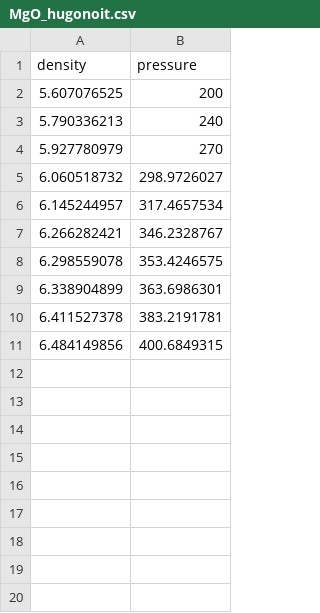
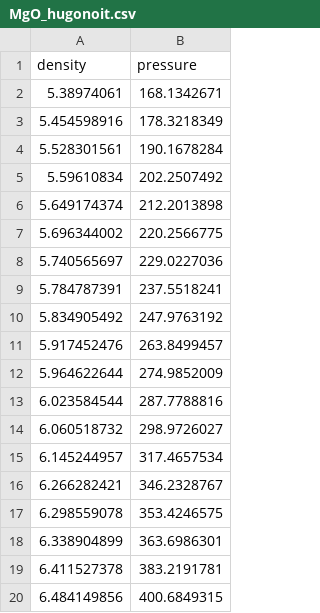
Before and after one commit to WicksGroup/AROP_NaraAnusonti-Inthra, a CSV file: combined_graph/MgO_hugonoit.csv, drawn as a sheet; removed rows and columns are numbered as before the commit, all else as after; the diff names each change by its address in the sheet, - before the commit and + after, or states it on an @@ line.

```diff
--- a/combined_graph/MgO_hugonoit.csv
+++ b/combined_graph/MgO_hugonoit.csv
-row 2: 5.607076525 | 200
-row 3: 5.790336213 | 240
-row 4: 5.927780979 | 270
+row 2: 5.38974061 | 168.1342671
+row 3: 5.454598916 | 178.3218349
+row 4: 5.528301561 | 190.1678284
+row 5: 5.59610834 | 202.2507492
+row 6: 5.649174374 | 212.2013898
+row 7: 5.696344002 | 220.2566775
+row 8: 5.740565697 | 229.0227036
+row 9: 5.784787391 | 237.5518241
+row 10: 5.834905492 | 247.9763192
+row 11: 5.917452476 | 263.8499457
+row 12: 5.964622644 | 274.9852009
+row 13: 6.023584544 | 287.7788816
```
Also changed, not shown: combined_graph/forsterite_hugoniot.csv, 4 other files.
